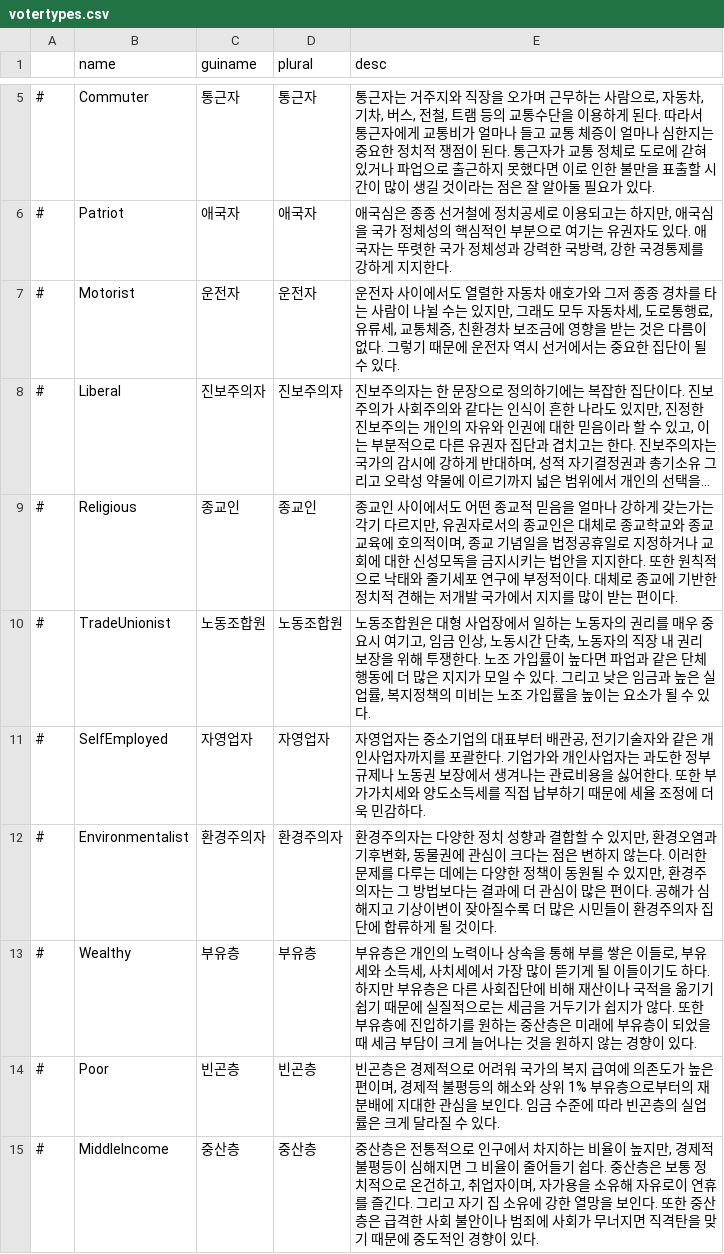
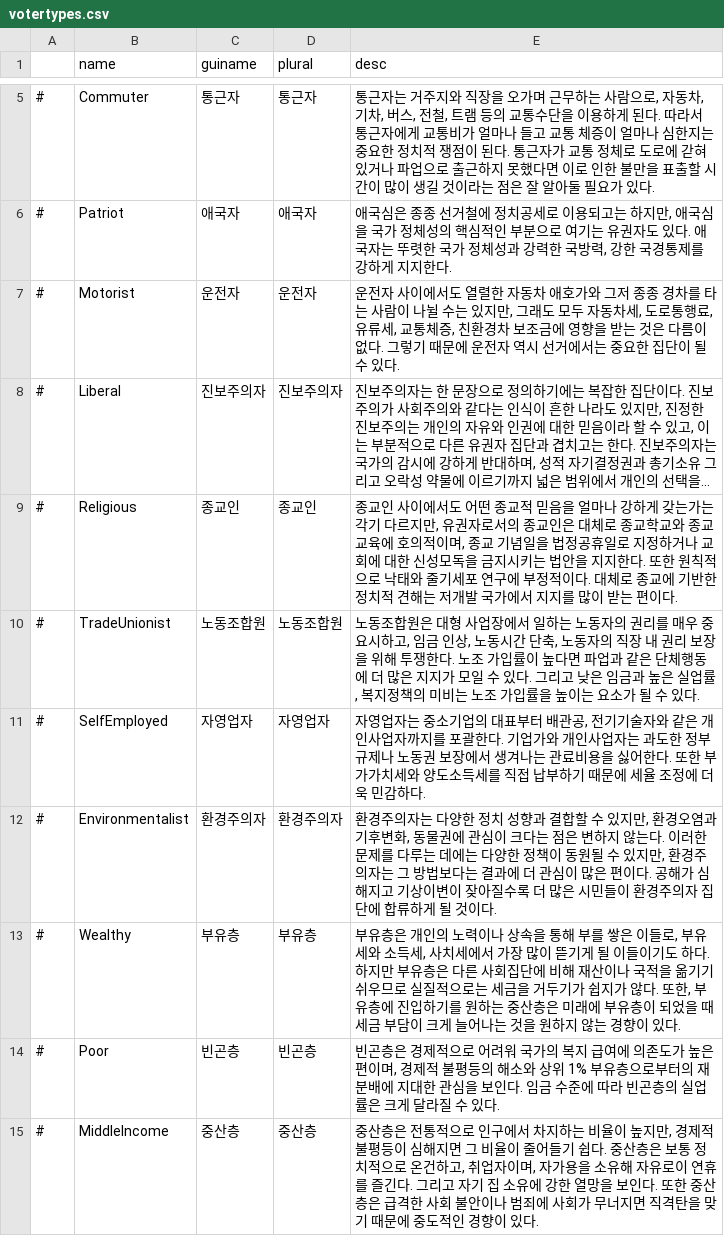
Before and after one commit to whiteforce4/Democracy4KoreanTranslation, a CSV file: Korean/votertypes.csv, drawn as a sheet; only a part is shown, gaps mark what is left out; long unchanged cells end in …; the diff covers the shown part only.

Commit message:
Update votertypes.csv

```diff
--- a/Korean/votertypes.csv
+++ b/Korean/votertypes.csv
@@ -9,6 +9,6 @@
 #,Religious,종교인,종교인,"종교인 사이에서도 어떤 종교적 믿음을 얼마나 강하게 갖는가는 각기 다르지만, 유권자로서의 종교인은 대체로 종교학교와 종교교육에 호의적이며, 종교 기념일을 법정공휴일로 지정하거나 교회에 대한 신성모독을 금지시키는 법안을 지지한다. 또한 원칙적으로 낙태와 줄기세포 연구에 부정적이다. 대체로 종교에 기반한 정치적 견해는 저개발 국가에서 지지를 많이 받는 편이다."
-#,TradeUnionist,노동조합원,노동조합원,"노동조합원은 대형 사업장에서 일하는 노동자의 권리를 매우 중요시 여기고, 임금 인상, 노동시간 단축, 노동자의 직장 내 권리 보장을 위해 투쟁한다. 노조 가입률이 높다면 파업과 같은 단체행동에 더 많은 지지가 모일 수 있다. 그리고 낮은 임금과 높은 실업률, 복지정책의 미비는 노조 가입률을 높이는 요소가 될 수 있다."
+#,TradeUnionist,노동조합원,노동조합원,"노동조합원은 대형 사업장에서 일하는 노동자의 권리를 매우 중요시하고, 임금 인상, 노동시간 단축, 노동자의 직장 내 권리 보장을 위해 투쟁한다. 노조 가입률이 높다면 파업과 같은 단체행동에 더 많은 지지가 모일 수 있다. 그리고 낮은 임금과 높은 실업률, 복지정책의 미비는 노조 가입률을 높이는 요소가 될 수 있다."
 #,SelfEmployed,자영업자,자영업자,"자영업자는 중소기업의 대표부터 배관공, 전기기술자와 같은 개인사업자까지를 포괄한다. 기업가와 개인사업자는 과도한 정부 규제나 노동권 보장에서 생겨나는 관료비용을 싫어한다. 또한 부가가치세와 양도소득세를 직접 납부하기 때문에 세율 조정에 더욱 민감하다."
 #,Environmentalist,환경주의자,환경주의자,"환경주의자는 다양한 정치 성향과 결합할 수 있지만, 환경오염과 기후변화, 동물권에 관심이 크다는 점은 변하지 않는다. 이러한 문제를 다루는 데에는 다양한 정책이 동원될 수 있지만, 환경주의자는 그 방법보다는 결과에 더 관심이 많은 편이다. 공해가 심해지고 기상이변이 잦아질수록 더 많은 시민들이 환경주의자 집단에 합류하게 될 것이다."
-#,Wealthy,부유층,부유층,"부유층은 개인의 노력이나 상속을 통해 부를 쌓은 이들로, 부유세와 소득세, 사치세에서 가장 많이 뜯기게 될 이들이기도 하다. 하지만 부유층은 다른 사회집단에 비해 재산이나 국적을 옮기기 쉽기 때문에 실질적으로는 세금을 거두기가 쉽지가 않다. 또한 부유층에 진입하기를 원하는 중산층은 미래에 부유층이 되었을 때 세금 부담이 크게 늘어나는 것을 원하지 않는 경향이 있다."
+#,Wealthy,부유층,부유층,"부유층은 개인의 노력이나 상속을 통해 부를 쌓은 이들로, 부유세와 소득세, 사치세에서 가장 많이 뜯기게 될 이들이기도 하다. 하지만 부유층은 다른 사회집단에 비해 재산이나 국적을 옮기기 쉬우므로 실질적으로는 세금을 거두기가 쉽지가 않다. 또한, 부유층에 진입하기를 원하는 중산층은 미래에 부유층이 되었을 때 세금 부담이 크게 늘어나는 것을 원하지 않는 경향이 있다."
 #,Poor,빈곤층,빈곤층,"빈곤층은 경제적으로 어려워 국가의 복지 급여에 의존도가 높은 편이며, 경제적 불평등의 해소와 상위 1% 부유층으로부터의 재분배에 지대한 관심을 보인다. 임금 수준에 따라 빈곤층의 실업률은 크게 달라질 수 있다."
```
Also changed, not shown: 6 edited cells elsewhere in this file.
